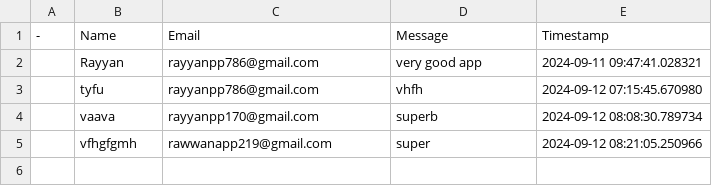
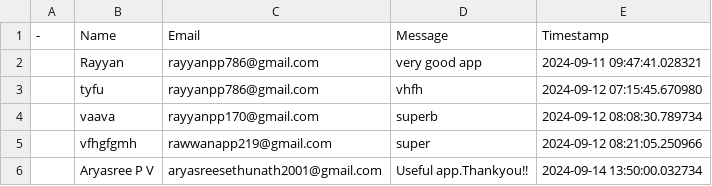
Before and after one commit to RayyanPP/Carsage, a CSV file: file_path.csv, drawn as a sheet; the diff names each change by its address in the sheet, - before the commit and + after, or states it on an @@ line.

Commit message:
Updated contact details

```diff
--- a/file_path.csv
+++ b/file_path.csv
+row 6:  | Aryasree P V | aryasreesethunath2001@gmail.com | Useful app.Thankyou!! | 2024-09-14 13:50:00.032734
```
